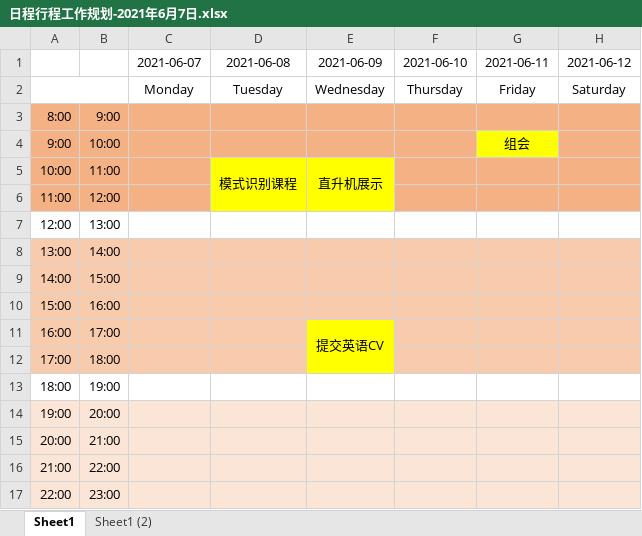
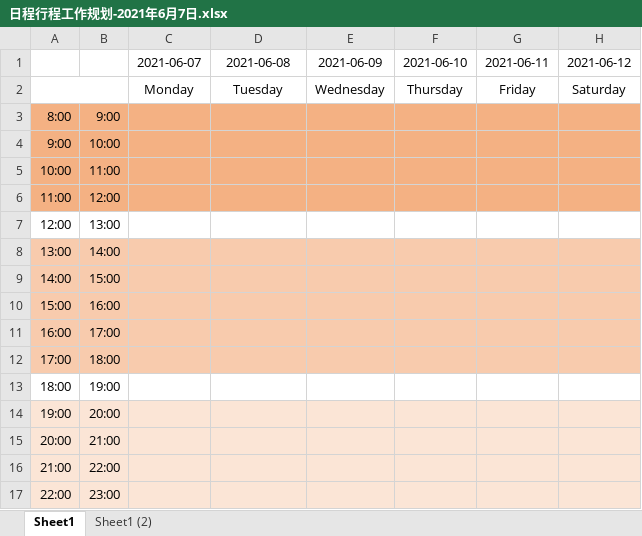
Before and after one commit to Yuyixiong-123/NowORNever1, an Excel workbook: 日程行程工作规划-2021年6月7日.xlsx, sheet Sheet1, drawn as a sheet; only a part is shown; values as stored, in another font and other column widths than the file's, no borders; charts and pictures not drawn; the diff names each change by its address in the sheet, - before the commit and + after, or states it on an @@ line.

```diff
--- a/日程行程工作规划-2021年6月7日.xlsx (sheet Sheet1)
+++ b/日程行程工作规划-2021年6月7日.xlsx (sheet Sheet1)
-G4 (2021-06-11): 组会
+G4 (2021-06-11): (empty)
-G4 fill: #FFFF00
+G4 fill: #F4B183
-D5 (2021-06-08): 模式识别课程
+D5 (2021-06-08): (empty)
-D5:E6 fill: #FFFF00
+D5:E6 fill: #F4B183
-D5:D6 merged
-E5 (2021-06-09): 直升机展示
+E5 (2021-06-09): (empty)
-E5:E6 merged
-E11 (2021-06-09): 提交英语CV
+E11 (2021-06-09): (empty)
-E11:E12 fill: #FFFF00
+E11:E12 fill: #F8CBAD
-E11:E12 merged
```
Also changed, not shown: 15 other files.
